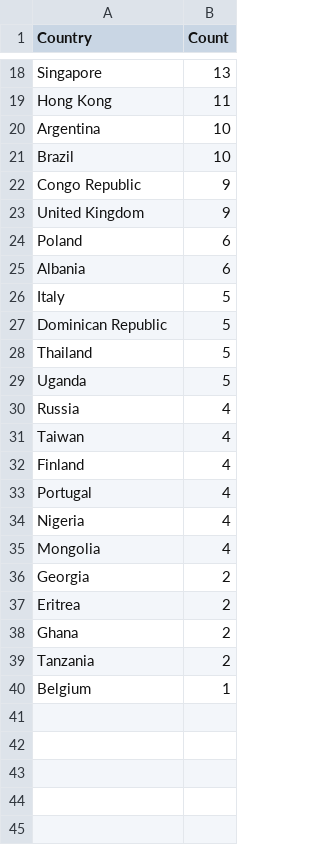
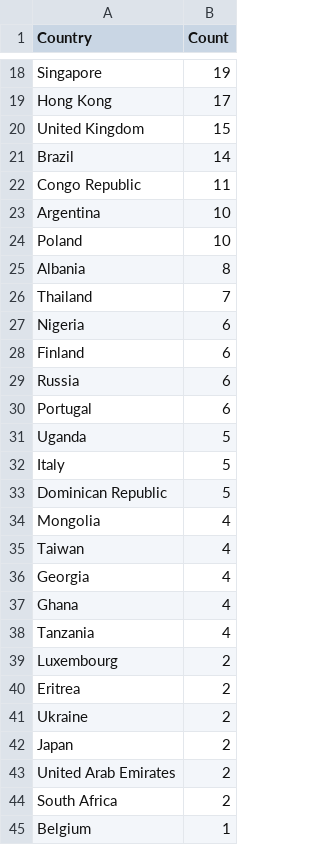
Before and after one commit to Prabhath-de/cowrie-analysis, a CSV file: csv/countries.csv, drawn as a sheet; only a part is shown, gaps mark what is left out; removed rows and columns are numbered as before the commit, all else as after; the diff covers the shown part only; the diff names each change by its address in the sheet, - before the commit and + after, or states it on an @@ line.

```diff
--- a/csv/countries.csv
+++ b/csv/countries.csv
-B18 (Count): 13
+B18 (Count): 19
-B19 (Count): 11
+B19 (Count): 17
+row 20: United Kingdom | 15
+row 21: Brazil | 14
+row 22: Congo Republic | 11
-row 21: Brazil | 10
-row 22: Congo Republic | 9
-row 23: United Kingdom | 9
-B24 (Count): 6
+B24 (Count): 10
-B25 (Count): 6
+B25 (Count): 8
+row 26: Thailand | 7
+row 27: Nigeria | 6
+row 28: Finland | 6
+row 29: Russia | 6
+row 30: Portugal | 6
@@ row 29 moved to row 31: Uganda @@
-row 28: Thailand | 5
-A34 (Country): Russia
+A34 (Country): Mongolia
-row 32: Finland | 4
-row 33: Portugal | 4
-row 34: Nigeria | 4
-row 35: Mongolia | 4
-B36 (Count): 2
+B36 (Count): 4
+row 37: Ghana | 4
+row 38: Tanzania | 4
+row 39: Luxembourg | 2
+row 41: Ukraine | 2
-A42 (Country): Ghana
+A42 (Country): Japan
-A43 (Country): Tanzania
+A43 (Country): United Arab Emirates
+row 44: South Africa | 2
```
Also changed, not shown: 5 added rows, 5 removed rows and 8 edited cells elsewhere in this file, csv/passwords.csv, csv/top_ips.csv, 9 other files.
